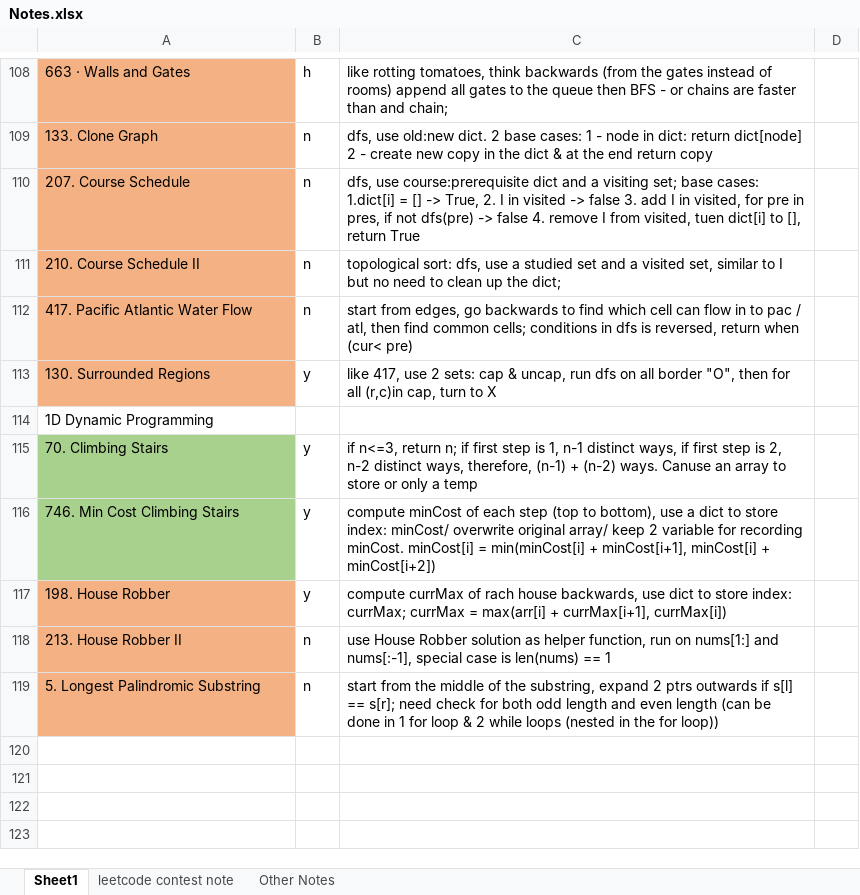
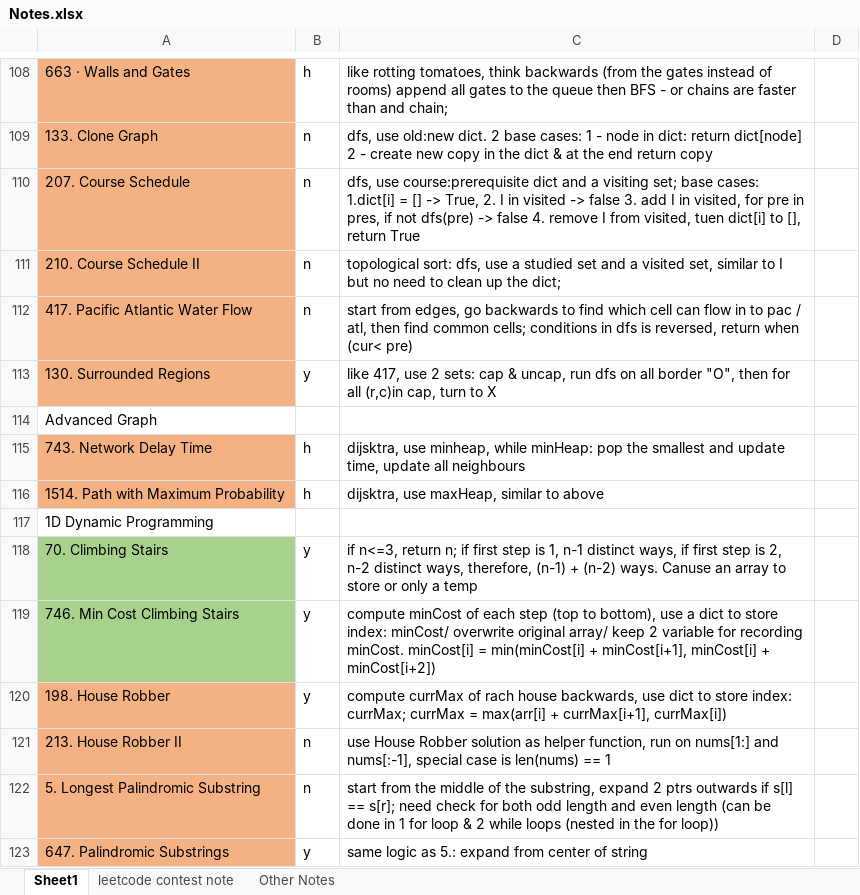
Before and after one commit to liang-bruce/NeetCodePractice, an Excel workbook: Notes.xlsx, sheet Sheet1, drawn as a sheet; only a part is shown, gaps mark what is left out; values as stored, in another font and other column widths than the file's, no borders; the diff names each change by its address in the sheet, - before the commit and + after, or states it on an @@ line.

```diff
--- a/Notes.xlsx (sheet Sheet1)
+++ b/Notes.xlsx (sheet Sheet1)
+row 114: Advanced Graph
+row 115: 743. Network Delay Time | h | dijsktra, use minheap, while minHeap: pop the smallest and update time, update all neighbours
+row 116: 1514. Path with Maximum Probability | h | dijsktra, use maxHeap, similar to above
+row 123: 647. Palindromic Substrings | y | same logic as 5.: expand from center of string
```
Also changed, not shown: sheet Other Notes, 3 other files.
